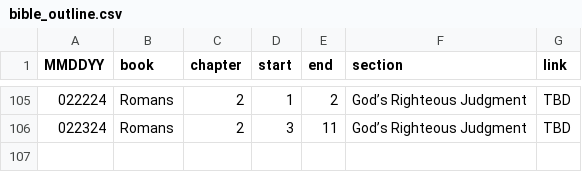
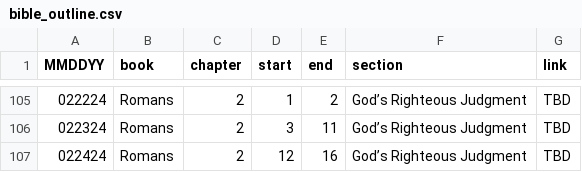
Before and after one commit to marko-polo-cheno/scribblingScribe, a CSV file: bible_outline.csv, drawn as a sheet; only a part is shown, gaps mark what is left out.

Commit message:
Update bible_outline.csv

```diff
--- a/bible_outline.csv
+++ b/bible_outline.csv
@@ -106 +106,2 @@ MMDDYY,book,chapter,start,end,section,link
 022324,Romans,2,3,11,God’s Righteous Judgment,TBD
+022424,Romans,2,12,16,God’s Righteous Judgment,TBD
```
